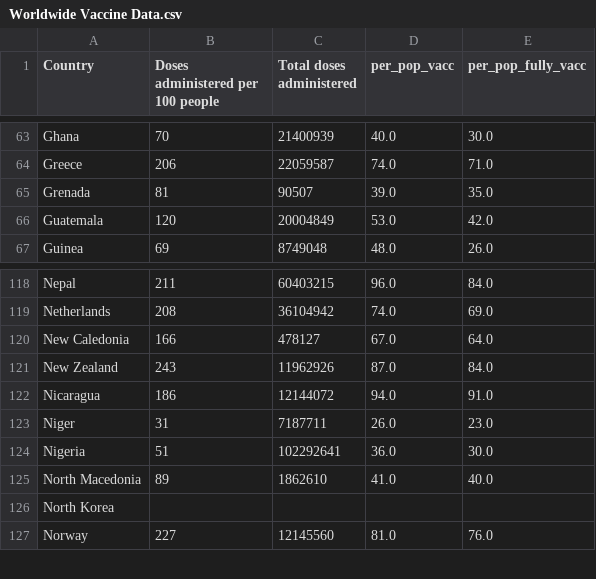
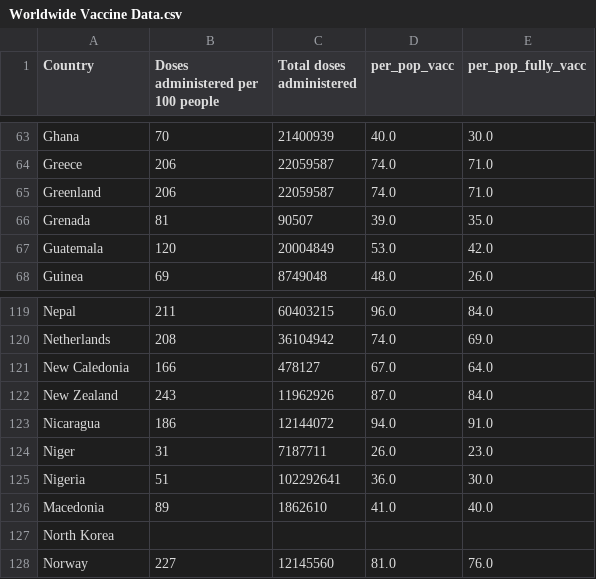
Before and after one commit to swil0067/Assignment2, a CSV file: data/Worldwide Vaccine Data.csv, drawn as a sheet; only a part is shown, gaps mark what is left out.

Commit message:
country names

```diff
--- a/data/Worldwide Vaccine Data.csv
+++ b/data/Worldwide Vaccine Data.csv
@@ -64,2 +64,3 @@ Ghana,70,21400939,40.0,30.0
 Greece,206,22059587,74.0,71.0
+Greenland,206,22059587,74.0,71.0
 Grenada,81,90507,39.0,35.0
@@ -124,3 +125,3 @@ Niger,31,7187711,26.0,23.0
 Nigeria,51,102292641,36.0,30.0
-North Macedonia,89,1862610,41.0,40.0
+Macedonia,89,1862610,41.0,40.0
 North Korea,,,,
```
